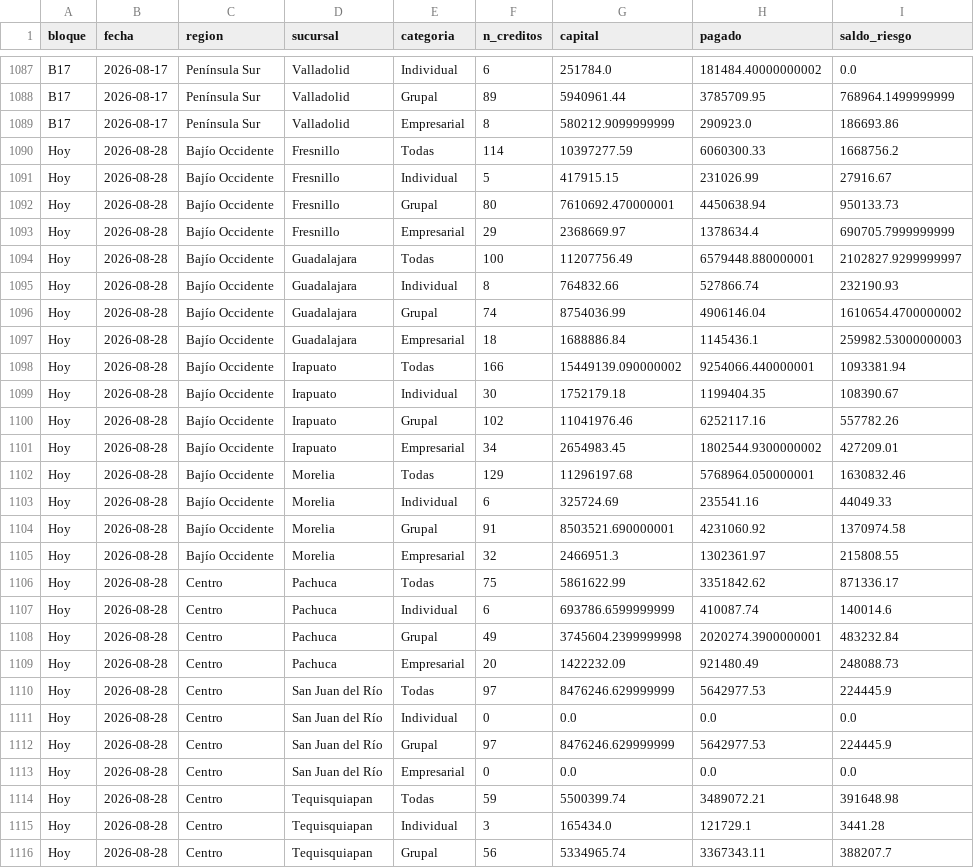
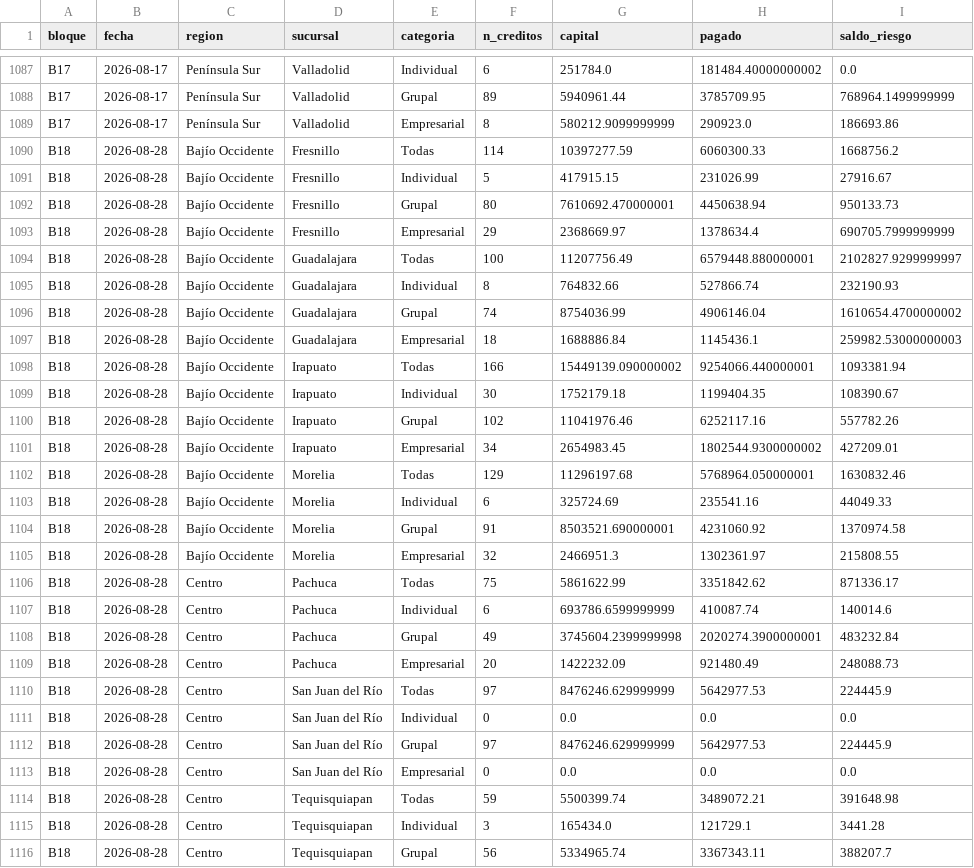
Before and after one commit to AntonioToral1/meta-seguimiento, a CSV file: data/cosechas_general.csv, drawn as a sheet; only a part is shown, gaps mark what is left out; the diff covers the shown part only; the diff names each change by its address in the sheet, - before the commit and + after, or states it on an @@ line.

```diff
--- a/data/cosechas_general.csv
+++ b/data/cosechas_general.csv
-A1090:A1116 (bloque): Hoy
+A1090:A1116 (bloque): B18
```
Also changed, not shown: 37 edited cells elsewhere in this file, data/cosechas_mensual.csv, 1 other file.
